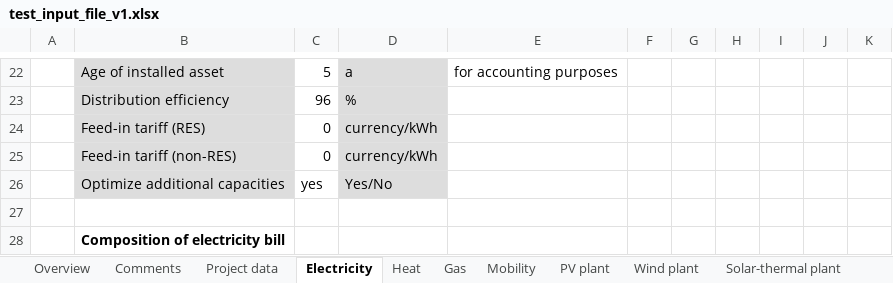
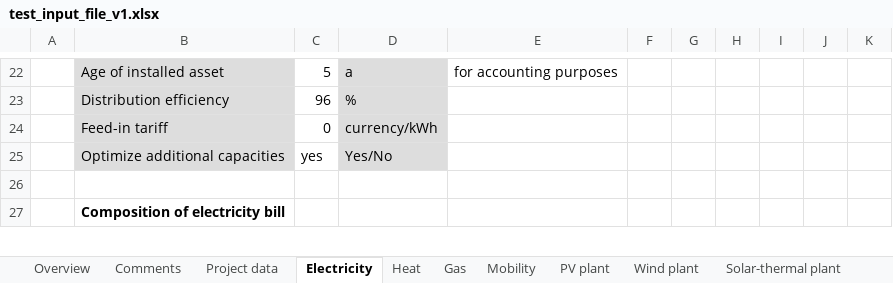
Before and after one commit to rl-institut/multi-vector-simulator, an Excel workbook: inputs/test_input_file_v1.xlsx, sheet Electricity, drawn as a sheet; only a part is shown, gaps mark what is left out; values as stored, in another font and other column widths than the file's, no borders; the diff names each change by its address in the sheet, - before the commit and + after, or states it on an @@ line.

Commit message:
Added: * defined all necessary components * integrated kwargs, but could have stayed with passing dict_model. solved hashtag error (name spaces) and timeseries format (columns have to be named kW). Better: Add column title to input excel file, or even add feature like in oesmot, so that all profiles provided in one file * simulation runs through

```diff
--- a/inputs/test_input_file_v1.xlsx (sheet Electricity)
+++ b/inputs/test_input_file_v1.xlsx (sheet Electricity)
-B24: Feed-in tariff (RES)
+B24: Feed-in tariff
-row 25:  | Feed-in tariff (non-RES) | 0 | currency/kWh
```
Also changed, not shown: 10 other files.
